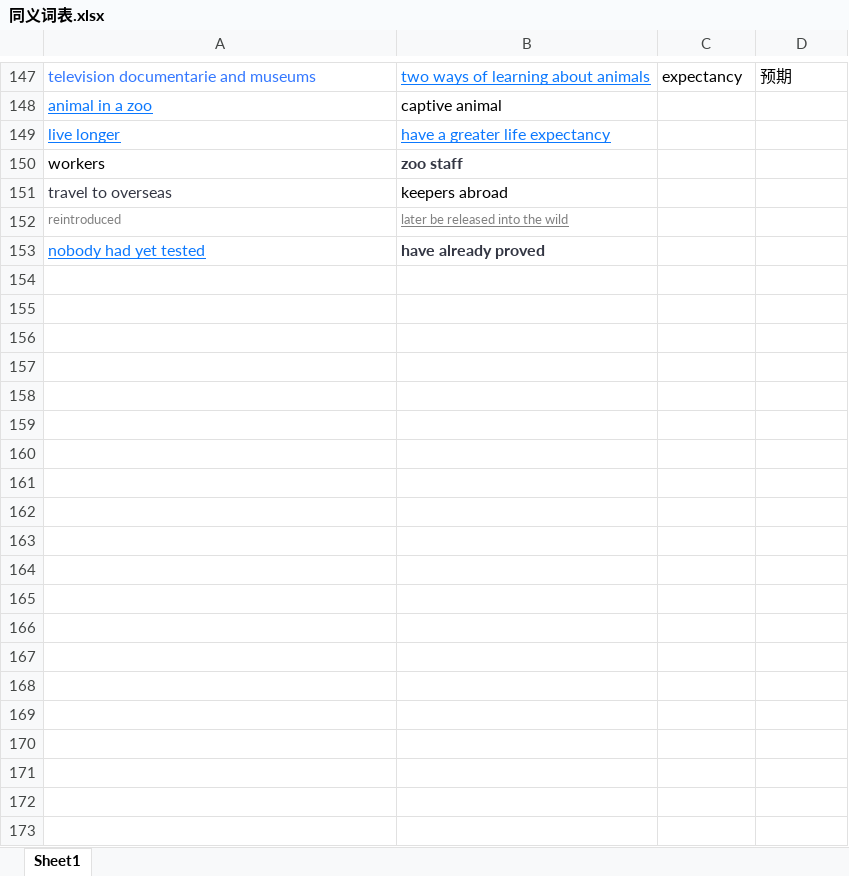
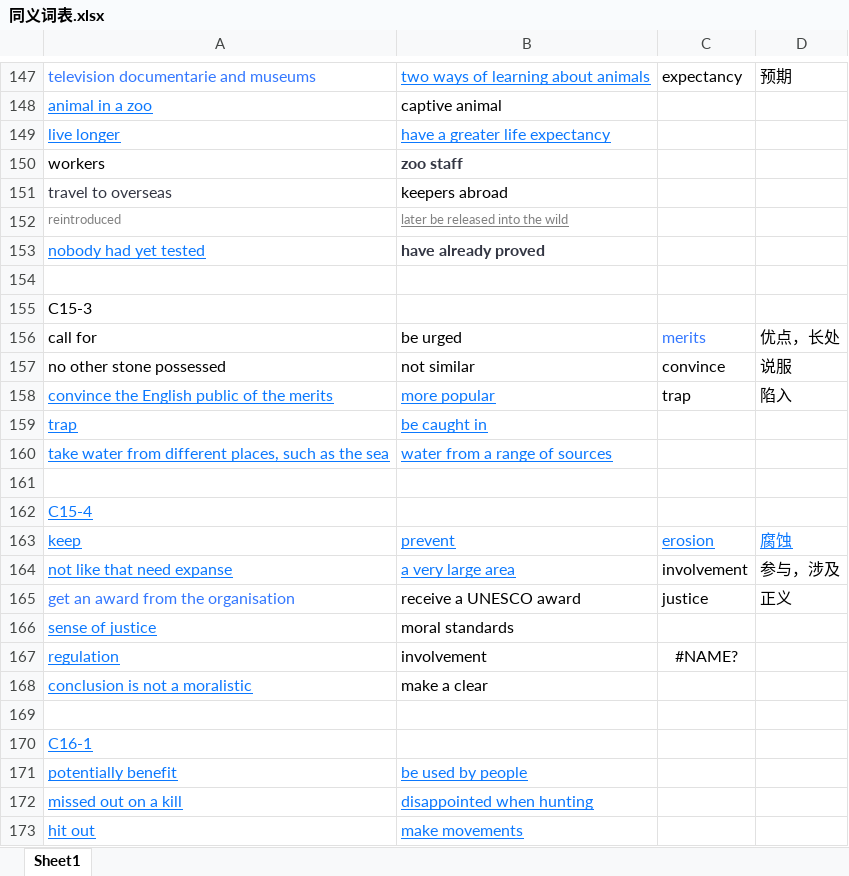
Before and after one commit to zichuan-liu/MyIELTS, an Excel workbook: reading/同义词表.xlsx, sheet Sheet1, drawn as a sheet; only a part is shown, gaps mark what is left out; values as stored, in another font and other column widths than the file's, no borders; the diff covers the shown part only; the diff names each change by its address in the sheet, - before the commit and + after, or states it on an @@ line.

```diff
--- a/reading/同义词表.xlsx (sheet Sheet1)
+++ b/reading/同义词表.xlsx (sheet Sheet1)
+row 154: (empty)
+row 155: C15-3
+row 156: call for | be urged | merits | 优点，长处
+row 157: no other stone possessed | not similar | convince | 说服
+row 158: convince the English public of the merits | more popular | trap | 陷入
+row 159: trap | be caught in
+row 160: take water from different places, such as the sea | water from a range of sources
+row 161: (empty)
+row 162: C15-4
+row 163: keep | prevent | erosion | 腐蚀
+row 164: not like that need expanse | a very large area | involvement | 参与，涉及
+row 165: get an award from the organisation | receive a UNESCO award | justice | 正义
+row 166: sense of justice | moral standards
+row 167: regulation | involvement | #NAME?
+row 168: conclusion is not a moralistic | make a clear
+row 169: (empty)
+row 170: C16-1
+row 171: potentially benefit | be used by people
+row 172: missed out on a kill | disappointed when hunting
+row 173: hit out | make movements
```
Also changed, not shown: 12 added rows elsewhere in this sheet, listening/错题.xlsx, 5 other files.
